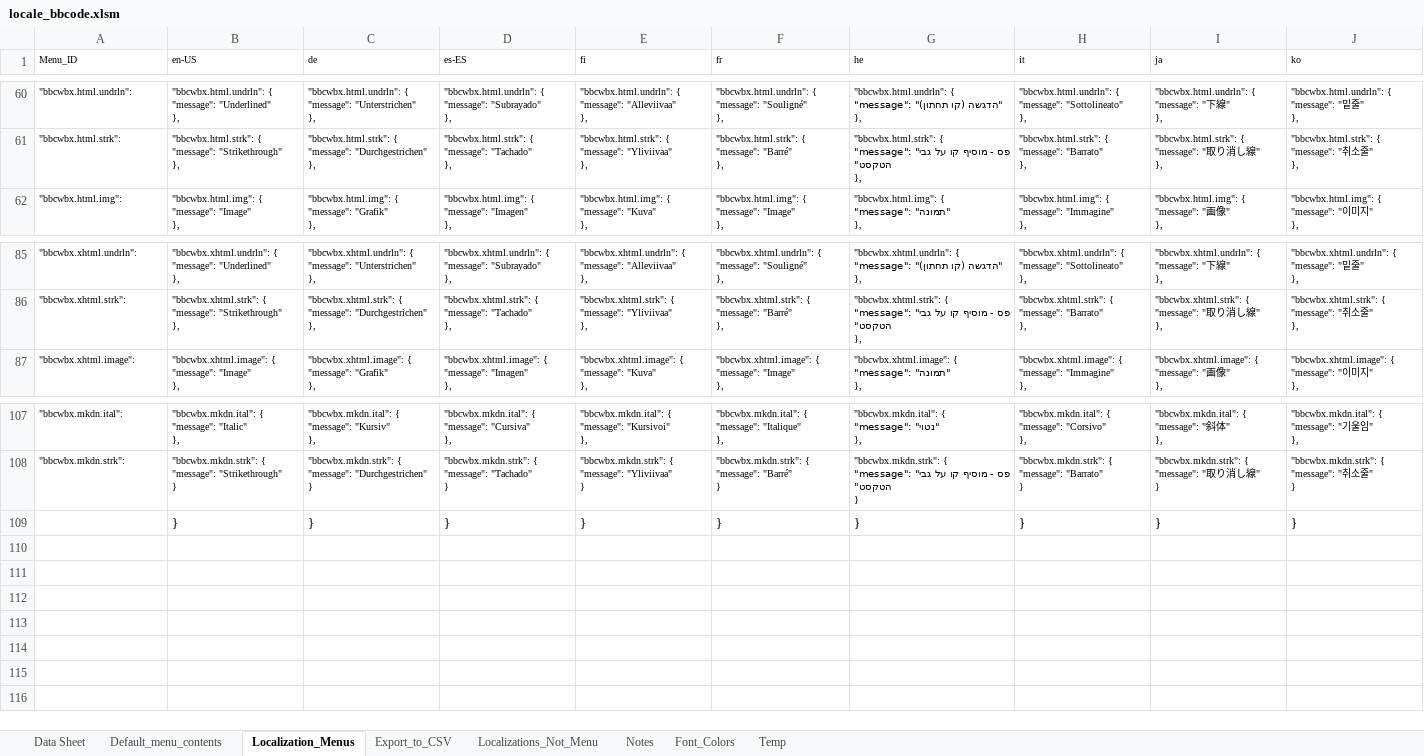
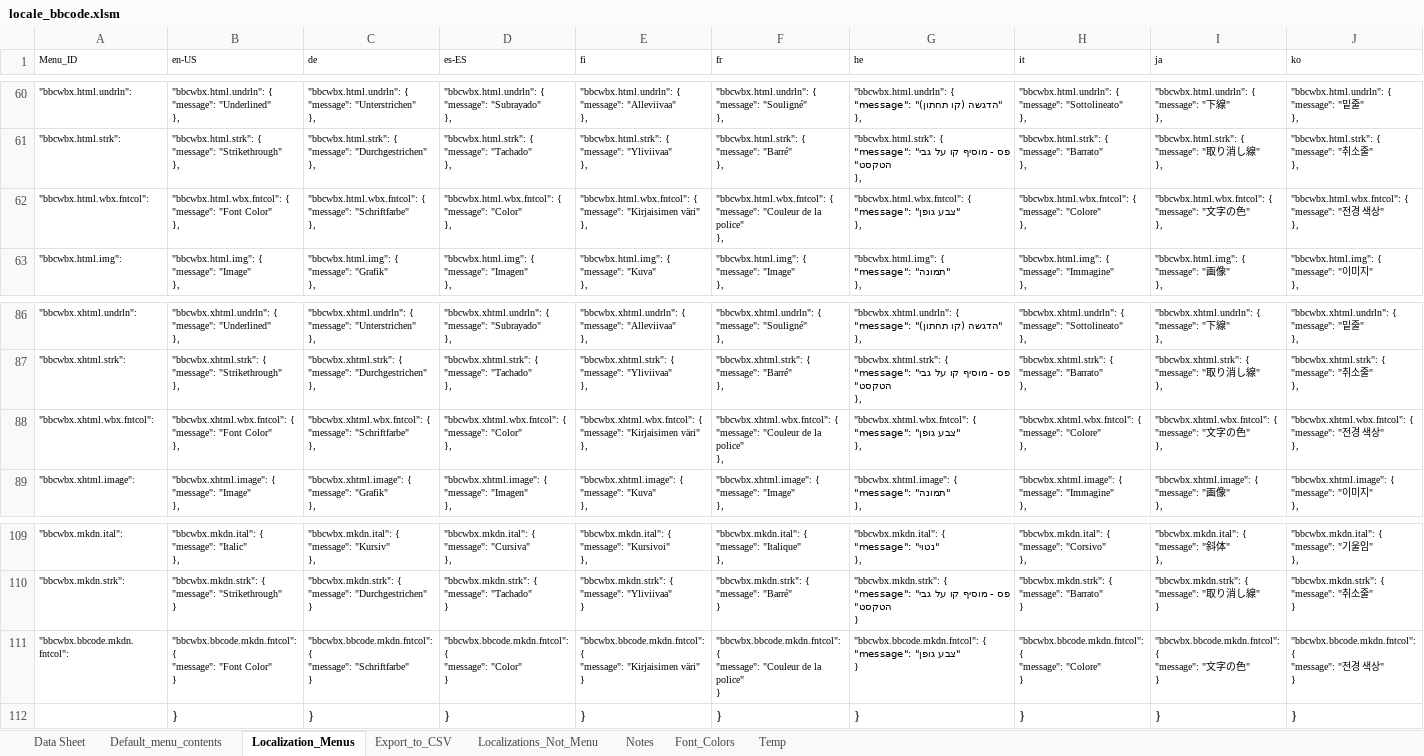
Before and after one commit to msaroff/bbCodeWebEx, an Excel workbook: locale_bbcode.xlsm, sheet Localization_Menus, drawn as a sheet; only a part is shown, gaps mark what is left out; values as stored, in another font and other column widths than the file's, no borders; rows hold the shown columns only; ↵ is a line break in a cell; the diff names each change by its address in the sheet, - before the commit and + after, or states it on an @@ line.

Commit message:
Update locale_bbcode.xlsm

```diff
--- a/locale_bbcode.xlsm (sheet Localization_Menus)
+++ b/locale_bbcode.xlsm (sheet Localization_Menus)
+row 62: "bbcwbx.html.wbx.fntcol": | "bbcwbx.html.wbx.fntcol": { ↵ "message": "Font Color" ↵ }, | "bbcwbx.html.wbx.fntcol": { ↵ "message": "Schriftfarbe" ↵ }, | "bbcwbx.html.wbx.fntcol": { ↵ "message": "Color" ↵ }, | "bbcwbx.html.wbx.fntcol": { ↵ "message": "Kirjaisimen väri" ↵ }, | "bbcwbx.html.wbx.fntcol": { ↵ "message": "Couleur de la police" ↵ }, | "bbcwbx.html.wbx.fntcol": { ↵ "message": "צבע גופן" ↵ }, | "bbcwbx.html.wbx.fntcol": { ↵ "message": "Colore" ↵ }, | "bbcwbx.html.wbx.fntcol": { ↵ "message": "文字の色" ↵ }, | "bbcwbx.html.wbx.fntcol": { ↵ "message": "전경 색상" ↵ },
+row 88: "bbcwbx.xhtml.wbx.fntcol": | "bbcwbx.xhtml.wbx.fntcol": { ↵ "message": "Font Color" ↵ }, | "bbcwbx.xhtml.wbx.fntcol": { ↵ "message": "Schriftfarbe" ↵ }, | "bbcwbx.xhtml.wbx.fntcol": { ↵ "message": "Color" ↵ }, | "bbcwbx.xhtml.wbx.fntcol": { ↵ "message": "Kirjaisimen väri" ↵ }, | "bbcwbx.xhtml.wbx.fntcol": { ↵ "message": "Couleur de la police" ↵ }, | "bbcwbx.xhtml.wbx.fntcol": { ↵ "message": "צבע גופן" ↵ }, | "bbcwbx.xhtml.wbx.fntcol": { ↵ "message": "Colore" ↵ }, | "bbcwbx.xhtml.wbx.fntcol": { ↵ "message": "文字の色" ↵ }, | "bbcwbx.xhtml.wbx.fntcol": { ↵ "message": "전경 색상" ↵ },
+row 111: "bbcwbx.bbcode.mkdn.fntcol": | "bbcwbx.bbcode.mkdn.fntcol": { ↵ "message": "Font Color" ↵ } | "bbcwbx.bbcode.mkdn.fntcol": { ↵ "message": "Schriftfarbe" ↵ } | "bbcwbx.bbcode.mkdn.fntcol": { ↵ "message": "Color" ↵ } | "bbcwbx.bbcode.mkdn.fntcol": { ↵ "message": "Kirjaisimen väri" ↵ } | "bbcwbx.bbcode.mkdn.fntcol": { ↵ "message": "Couleur de la police" ↵ } | "bbcwbx.bbcode.mkdn.fntcol": { ↵ "message": "צבע גופן" ↵ } | "bbcwbx.bbcode.mkdn.fntcol": { ↵ "message": "Colore" ↵ } | "bbcwbx.bbcode.mkdn.fntcol": { ↵ "message": "文字の色" ↵ } | "bbcwbx.bbcode.mkdn.fntcol": { ↵ "message": "전경 색상" ↵ }
```
Also changed, not shown: sheet Data Sheet, sheet Export_to_CSV, sheet Default_menu_contents.
